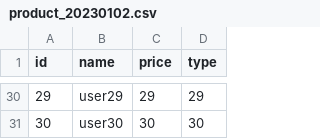
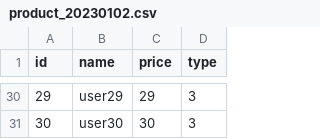
Before and after one commit to ssw207/spring-batch, a CSV file: src/main/resources/product_20230102.csv, drawn as a sheet; only a part is shown, gaps mark what is left out; the diff covers the shown part only.

```diff
--- a/src/main/resources/product_20230102.csv
+++ b/src/main/resources/product_20230102.csv
@@ -30,2 +30,2 @@ id , name   , price , type
-29 , user29 , 29    , 29
-30 , user30 , 30    , 30
+29,user29,29,3
+30,user30,30,3
```
Also changed, not shown: 27 edited cells elsewhere in this file, 11 other files.
